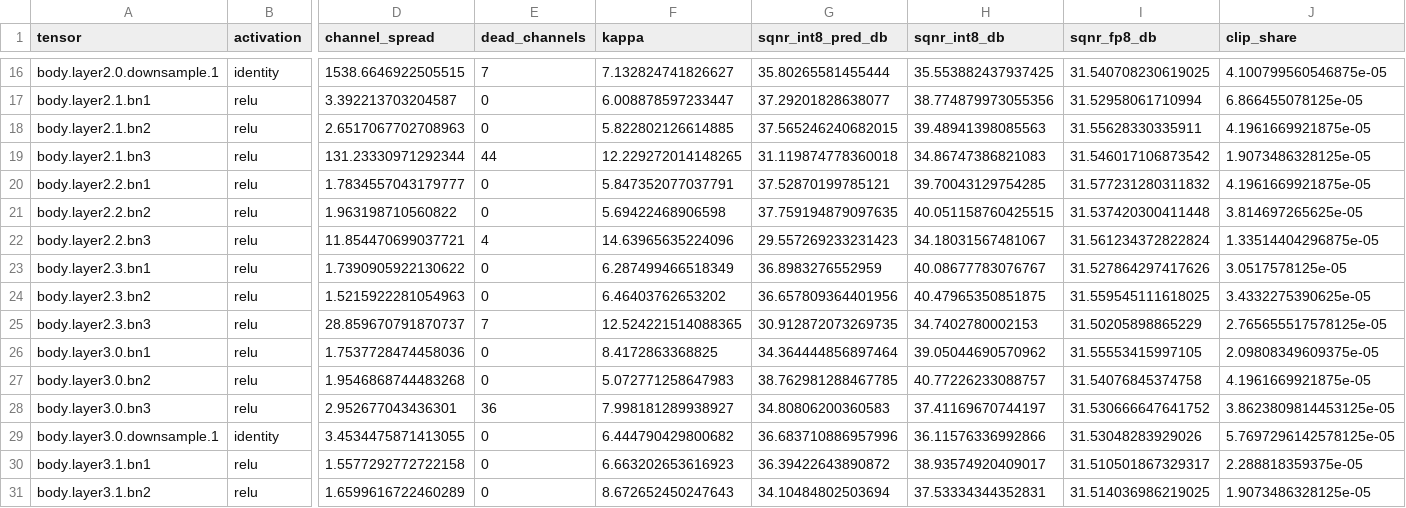
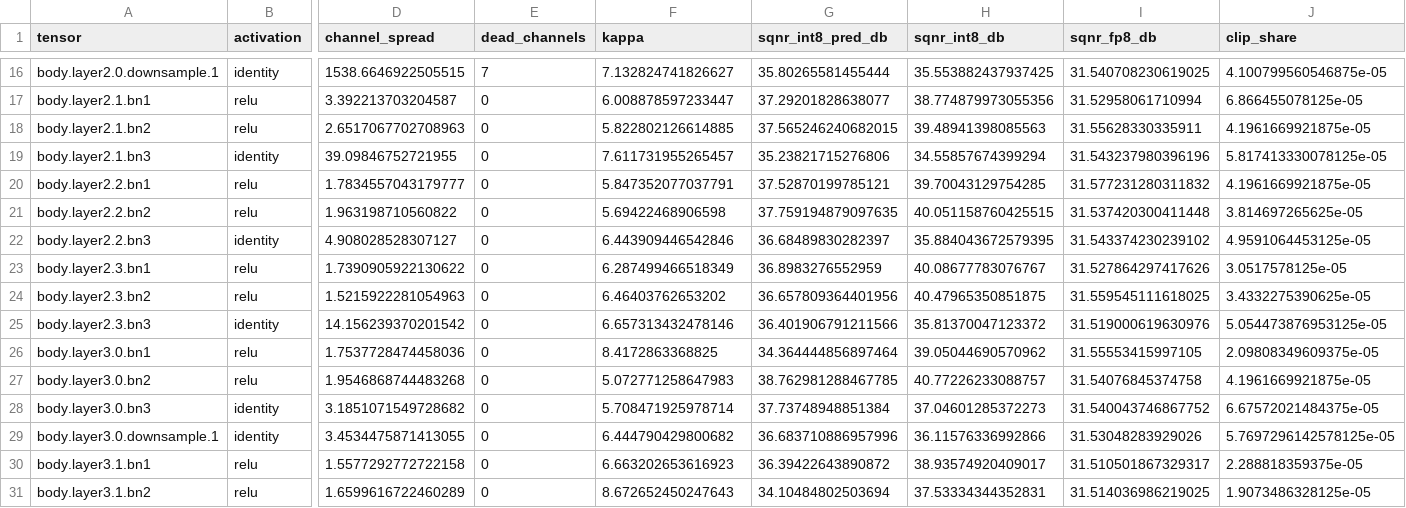
Before and after one commit to EgyipTomi425/EchteAI, a CSV file: reference_results/tables/static/frcnn_r50_fpn_activations.csv, drawn as a sheet; only a part is shown, gaps mark what is left out; the diff covers the shown part only; the diff names each change by its address in the sheet, - before the commit and + after, or states it on an @@ line.

```diff
--- a/reference_results/tables/static/frcnn_r50_fpn_activations.csv
+++ b/reference_results/tables/static/frcnn_r50_fpn_activations.csv
-B19 (activation): relu
+B19 (activation): identity
-D19 (channel_spread): 131.23330971292344
+D19 (channel_spread): 39.09846752721955
-E19 (dead_channels): 44
+E19 (dead_channels): 0
-F19 (kappa): 12.229272014148265
+F19 (kappa): 7.611731955265457
-G19 (sqnr_int8_pred_db): 31.119874778360018
+G19 (sqnr_int8_pred_db): 35.23821715276806
-H19 (sqnr_int8_db): 34.86747386821083
+H19 (sqnr_int8_db): 34.55857674399294
-I19 (sqnr_fp8_db): 31.546017106873542
+I19 (sqnr_fp8_db): 31.543237980396196
-J19 (clip_share): 1.9073486328125e-05
+J19 (clip_share): 5.817413330078125e-05
-B22 (activation): relu
+B22 (activation): identity
-D22 (channel_spread): 11.854470699037721
+D22 (channel_spread): 4.908028528307127
-E22 (dead_channels): 4
+E22 (dead_channels): 0
-F22 (kappa): 14.63965635224096
+F22 (kappa): 6.443909446542846
-G22 (sqnr_int8_pred_db): 29.557269233231423
+G22 (sqnr_int8_pred_db): 36.68489830282397
-H22 (sqnr_int8_db): 34.18031567481067
+H22 (sqnr_int8_db): 35.884043672579395
-I22 (sqnr_fp8_db): 31.561234372822824
+I22 (sqnr_fp8_db): 31.543374230239102
-J22 (clip_share): 1.33514404296875e-05
+J22 (clip_share): 4.9591064453125e-05
-B25 (activation): relu
+B25 (activation): identity
-D25 (channel_spread): 28.859670791870737
+D25 (channel_spread): 14.156239370201542
-E25 (dead_channels): 7
+E25 (dead_channels): 0
-F25 (kappa): 12.524221514088365
+F25 (kappa): 6.657313432478146
-G25 (sqnr_int8_pred_db): 30.912872073269735
+G25 (sqnr_int8_pred_db): 36.401906791211566
-H25 (sqnr_int8_db): 34.7402780002153
+H25 (sqnr_int8_db): 35.81370047123372
-I25 (sqnr_fp8_db): 31.50205898865229
+I25 (sqnr_fp8_db): 31.519000619630976
-J25 (clip_share): 2.765655517578125e-05
+J25 (clip_share): 5.054473876953125e-05
-B28 (activation): relu
+B28 (activation): identity
-D28 (channel_spread): 2.952677043436301
+D28 (channel_spread): 3.1851071549728682
-E28 (dead_channels): 36
+E28 (dead_channels): 0
-F28 (kappa): 7.998181289938927
+F28 (kappa): 5.708471925978714
-G28 (sqnr_int8_pred_db): 34.80806200360583
+G28 (sqnr_int8_pred_db): 37.73748948851384
-H28 (sqnr_int8_db): 37.41169670744197
+H28 (sqnr_int8_db): 37.04601285372273
-I28 (sqnr_fp8_db): 31.530666647641752
+I28 (sqnr_fp8_db): 31.540043746867752
-J28 (clip_share): 3.8623809814453125e-05
+J28 (clip_share): 6.67572021484375e-05
```
Also changed, not shown: 92 edited cells elsewhere in this file, reference_results/tables/static/resnet50_activations.csv, reference_results/tables/static_analysis.csv, 1 other file.
